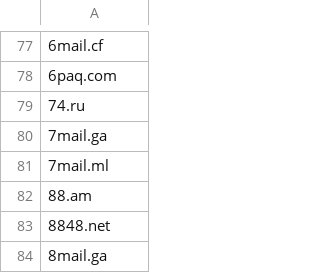
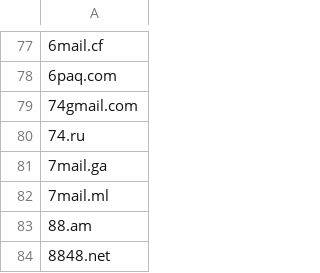
Before and after one commit to chrisblakley/Nebula, a CSV file: inc/data/bad_email_domains.csv, drawn as a sheet; only a part is shown, gaps mark what is left out; the shorter side is filled out with more unchanged rows; the diff names each change by its address in the sheet, - before the commit and + after, or states it on an @@ line.

```diff
--- a/inc/data/bad_email_domains.csv
+++ b/inc/data/bad_email_domains.csv
+row 79: 74gmail.com
```
Also changed, not shown: 18 other files.
